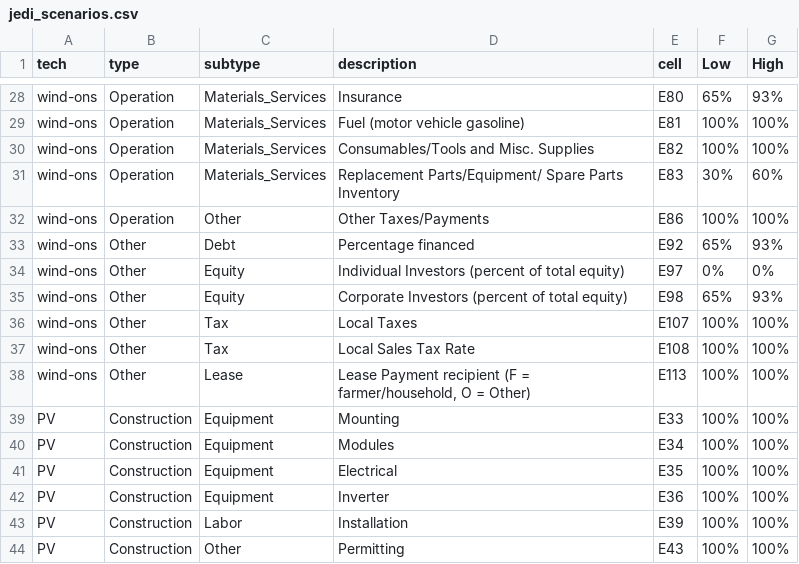
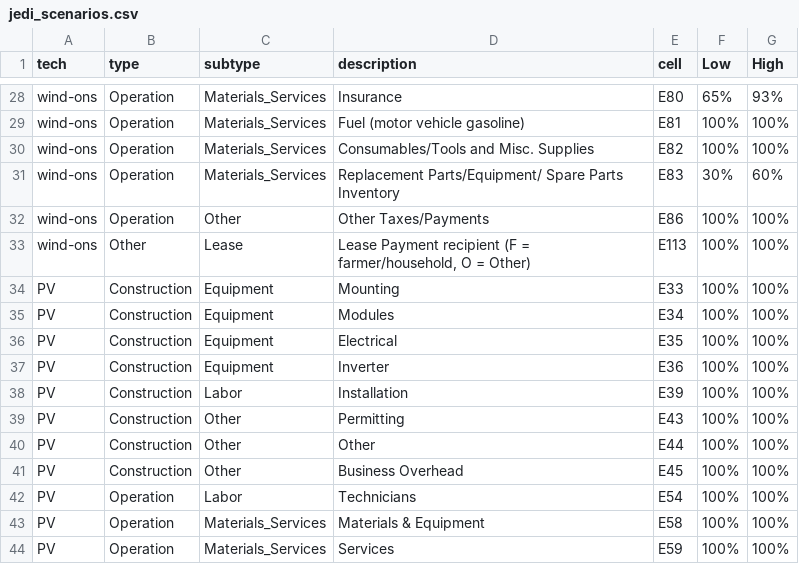
Before and after one commit to mmowers/reeds_jedi, a CSV file: inputs/jedi_scenarios.csv, drawn as a sheet; only a part is shown, gaps mark what is left out; the shorter side is filled out with more unchanged rows.

Commit message:
Remove wind taxes and financing, as capital costs from ReEDS include both.

```diff
--- a/inputs/jedi_scenarios.csv
+++ b/inputs/jedi_scenarios.csv
@@ -32,7 +32,2 @@ wind-ons,Operation,Materials_Services,Replacement Parts/Equipment/ Spare Parts I
 wind-ons,Operation,Other,Other Taxes/Payments,E86,100%,100%
-wind-ons,Other,Debt,Percentage financed,E92,65%,93%
-wind-ons,Other,Equity,Individual Investors (percent of total equity),E97,0%,0%
-wind-ons,Other,Equity,Corporate Investors (percent of total equity),E98,65%,93%
-wind-ons,Other,Tax,Local Taxes,E107,100%,100%
-wind-ons,Other,Tax,Local Sales Tax Rate,E108,100%,100%
 wind-ons,Other,Lease,"Lease Payment recipient (F = farmer/household, O = Other)",E113,100%,100%
```
Also changed, not shown: inputs/constants.csv.
